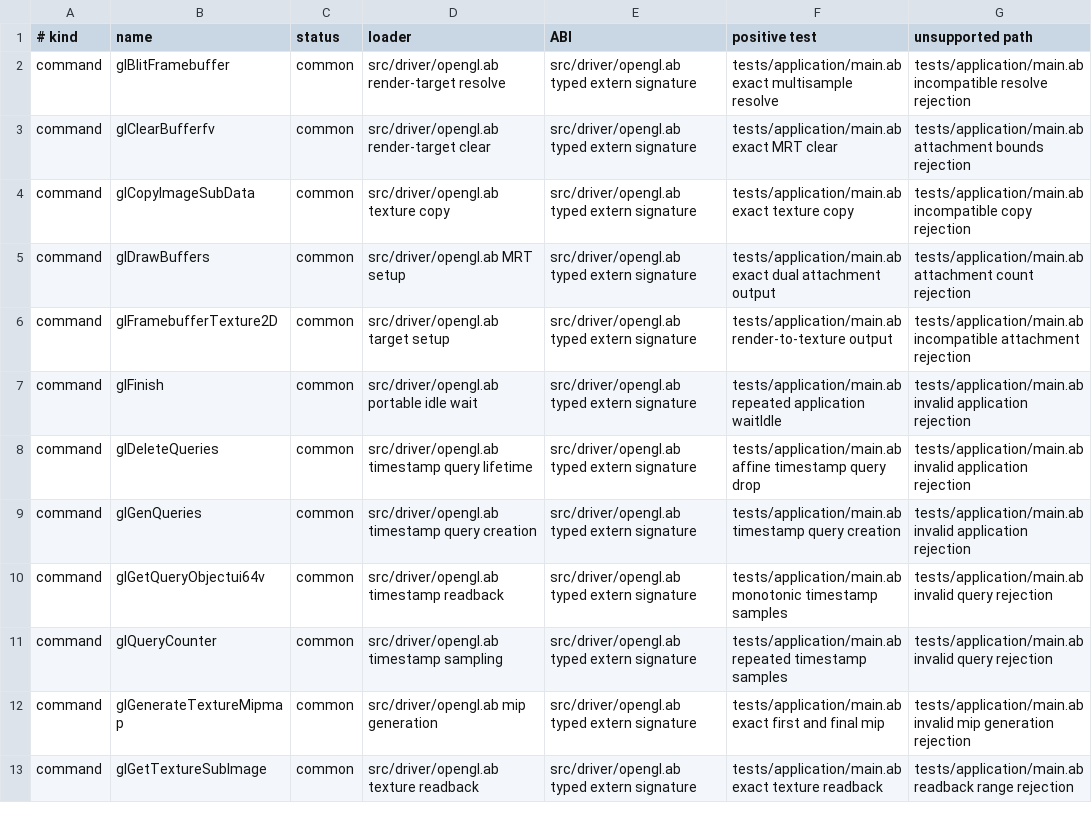
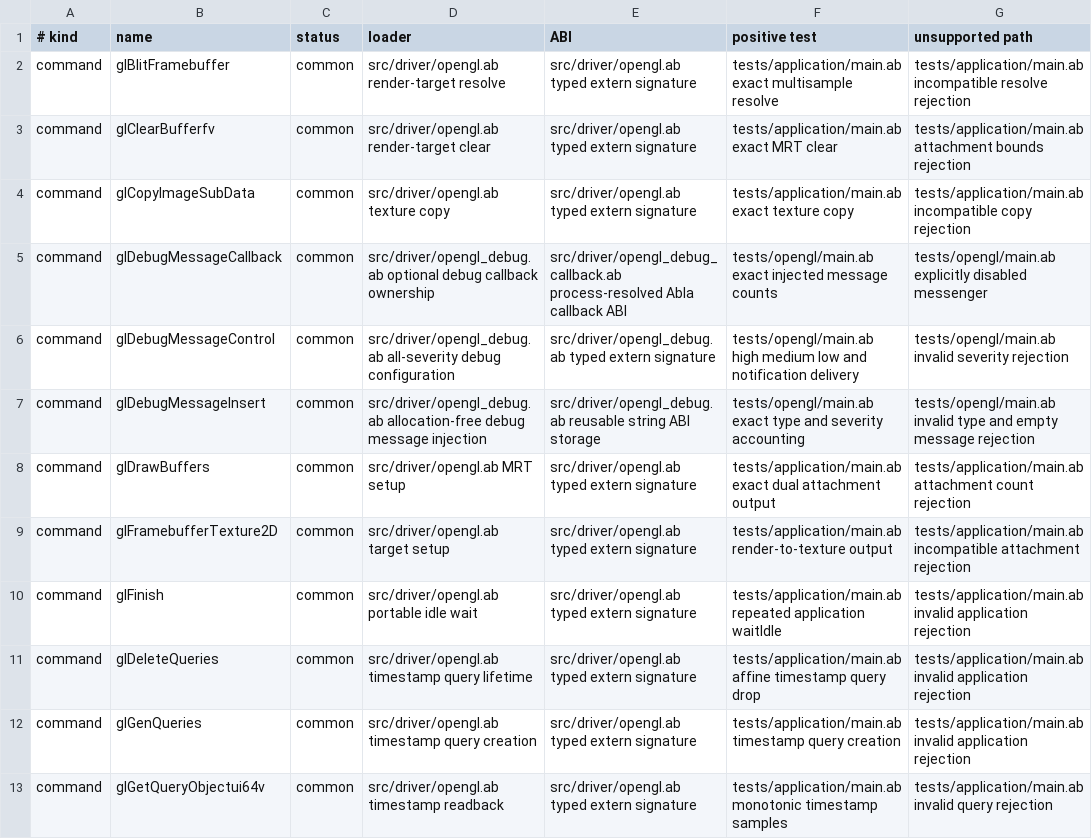
Before and after one commit to AndreBaltazar8/abla-graphics, a TSV file: registry/audit/opengl.tsv, drawn as a sheet; only a part is shown; the shorter side is filled out with more unchanged rows.

Commit message:
Add OpenGL debug callbacks

```diff
--- a/registry/audit/opengl.tsv
+++ b/registry/audit/opengl.tsv
@@ -4,2 +4,5 @@ command	glClearBufferfv	common	src/driver/opengl.ab render-target clear	src/driv
 command	glCopyImageSubData	common	src/driver/opengl.ab texture copy	src/driver/opengl.ab typed extern signature	tests/application/main.ab exact texture copy	tests/application/main.ab incompatible copy rejection
+command	glDebugMessageCallback	common	src/driver/opengl_debug.ab optional debug callback ownership	src/driver/opengl_debug_callback.ab process-resolved Abla callback ABI	tests/opengl/main.ab exact injected message counts	tests/opengl/main.ab explicitly disabled messenger
+command	glDebugMessageControl	common	src/driver/opengl_debug.ab all-severity debug configuration	src/driver/opengl_debug.ab typed extern signature	tests/opengl/main.ab high medium low and notification delivery	tests/opengl/main.ab invalid severity rejection
+command	glDebugMessageInsert	common	src/driver/opengl_debug.ab allocation-free debug message injection	src/driver/opengl_debug.ab reusable string ABI storage	tests/opengl/main.ab exact type and severity accounting	tests/opengl/main.ab invalid type and empty message rejection
 command	glDrawBuffers	common	src/driver/opengl.ab MRT setup	src/driver/opengl.ab typed extern signature	tests/application/main.ab exact dual attachment output	tests/application/main.ab attachment count rejection
```
Also changed, not shown: 7 other files.
